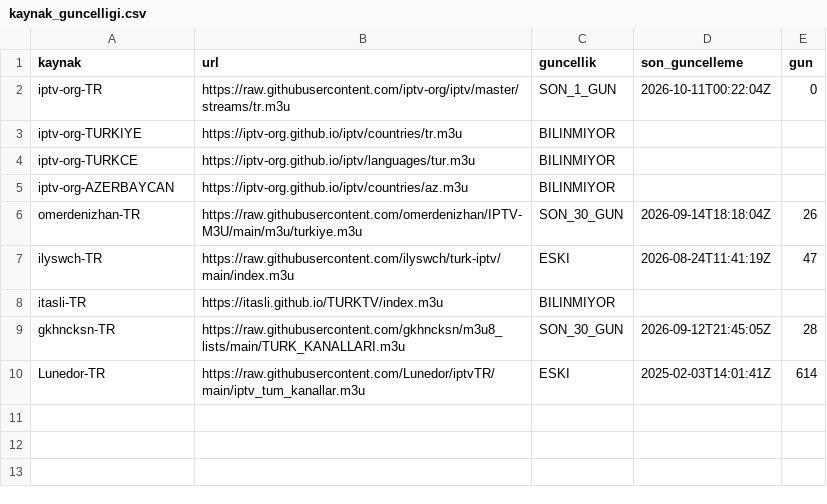
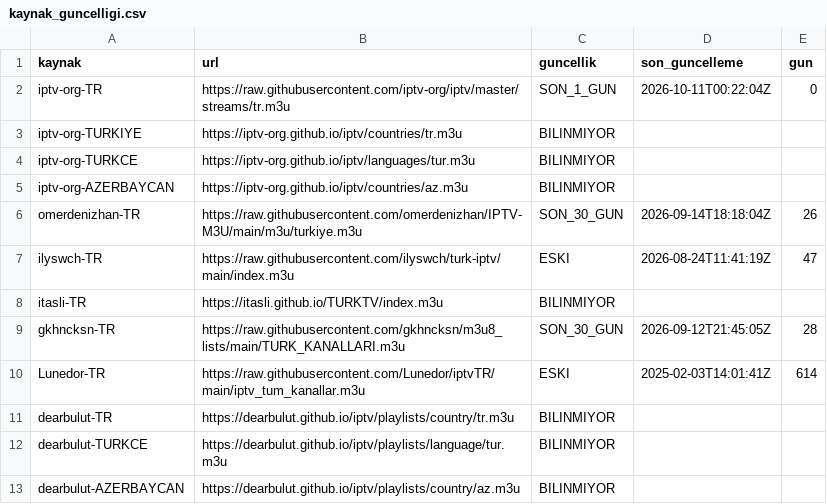
Before and after one commit to Madsc55/madsc-tv, a CSV file: madsc_kesif/kaynak_guncelligi.csv, drawn as a sheet; the diff names each change by its address in the sheet, - before the commit and + after, or states it on an @@ line.

```diff
--- a/madsc_kesif/kaynak_guncelligi.csv
+++ b/madsc_kesif/kaynak_guncelligi.csv
+row 11: dearbulut-TR | https://dearbulut.github.io/iptv/playlists/country/tr.m3u | BILINMIYOR
+row 12: dearbulut-TURKCE | https://dearbulut.github.io/iptv/playlists/language/tur.m3u | BILINMIYOR
+row 13: dearbulut-AZERBAYCAN | https://dearbulut.github.io/iptv/playlists/country/az.m3u | BILINMIYOR
```
Also changed, not shown: madsc_kesif/adaylar.csv, madsc_kesif/alternatifler.csv, 7 other files.
